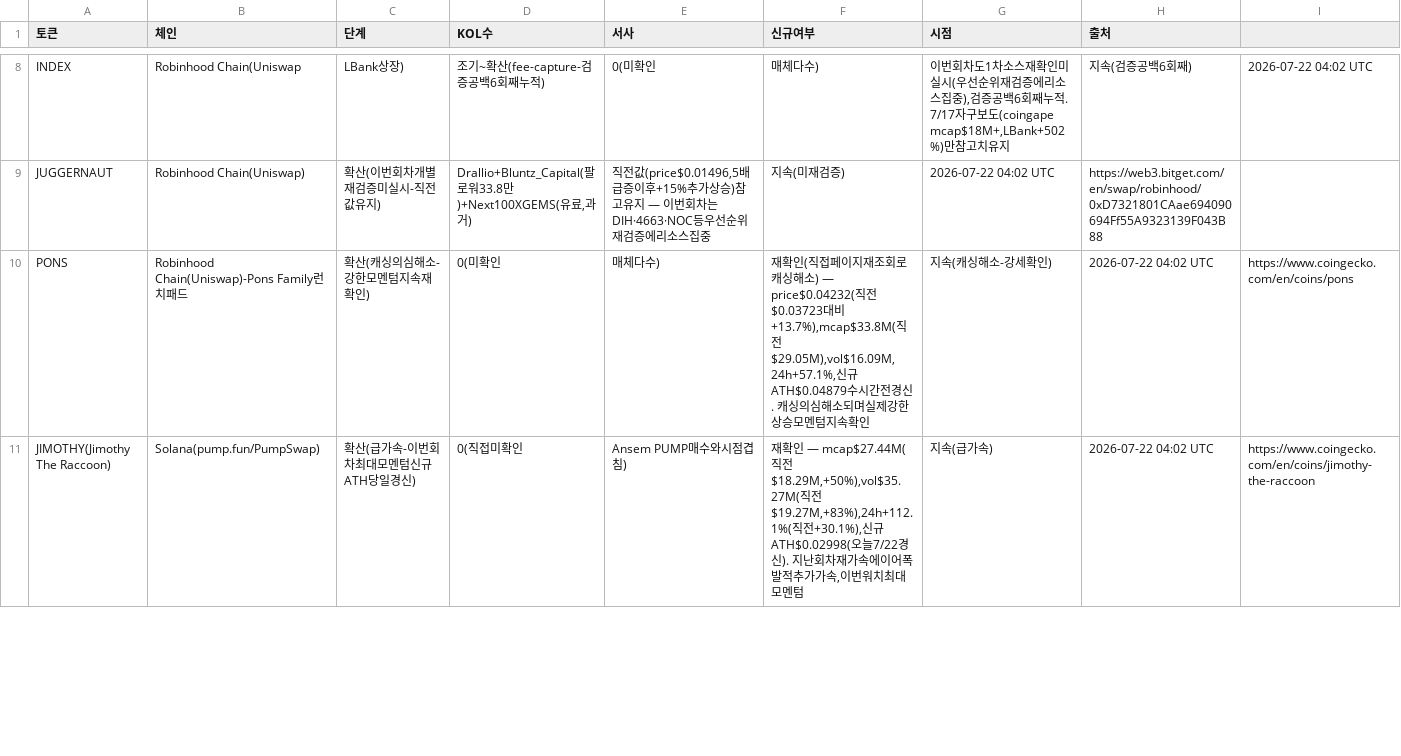
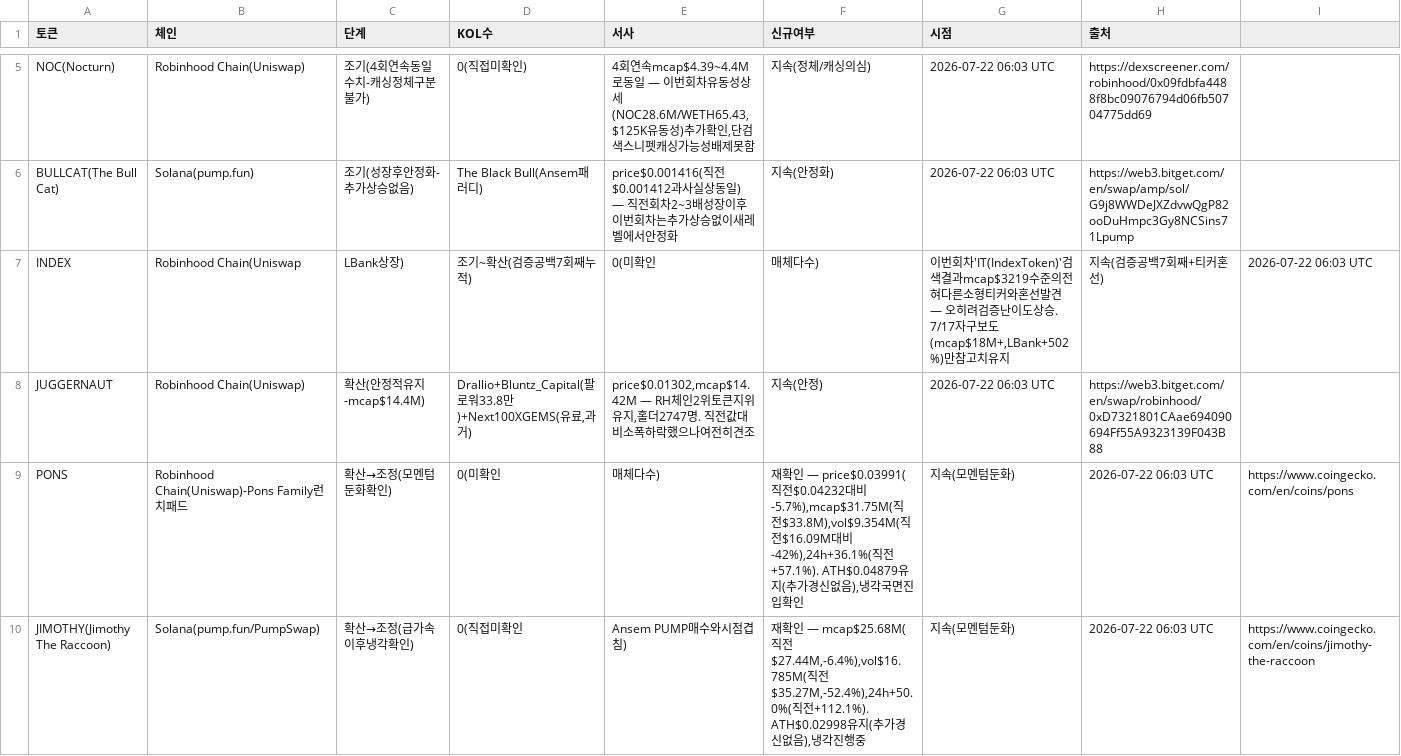
Before and after one commit to HoinKwak/study, a CSV file: research/kol/watch.csv, drawn as a sheet; only a part is shown, gaps mark what is left out; addresses are those after the commit; rows hold the shown columns only; the diff covers the shown part only; the diff names each change by its address in the sheet, - before the commit and + after, or states it on an @@ line.

```diff
--- a/research/kol/watch.csv
+++ b/research/kol/watch.csv
+row 5: NOC(Nocturn) | Robinhood Chain(Uniswap) | 조기(4회연속동일수치-캐싱정체구분불가) | 0(직접미확인) | 4회연속mcap$4.39~4.4M로동일 — 이번회차유동성상세(NOC28.6M/WETH65.43,$125K유동성)추가확인,단검색스니펫캐싱가능성배제못함 | 지속(정체/캐싱의심) | 2026-07-22 06:03 UTC | https://dexscreener.com/robinhood/0x09fdbfa4488f8bc09076794d06fb50704775dd69
+row 6: BULLCAT(The Bull Cat) | Solana(pump.fun) | 조기(성장후안정화-추가상승없음) | The Black Bull(Ansem패러디) | price$0.001416(직전$0.001412과사실상동일) — 직전회차2~3배성장이후이번회차는추가상승없이새레벨에서안정화 | 지속(안정화) | 2026-07-22 06:03 UTC | https://web3.bitget.com/en/swap/amp/sol/G9j8WWDeJXZdvwQgP82ooDuHmpc3Gy8NCSins71Lpump
-D7 (KOL수): 조기~확산(fee-capture-검증공백6회째누적)
+D7 (KOL수): 조기~확산(검증공백7회째누적)
-G7 (시점): 이번회차도1차소스재확인미실시(우선순위재검증에리소스집중),검증공백6회째누적. 7/17자구보도(coingape mcap$18M+,LBank+502%)만참고치…
+G7 (시점): 이번회차'IT(IndexToken)'검색결과mcap$3219수준의전혀다른소형티커와혼선발견 — 오히려검증난이도상승. 7/17자구보도(mcap$18M+,LBank+502%)만참고치…
-H7 (출처): 지속(검증공백6회째)
+H7 (출처): 지속(검증공백7회째+티커혼선)
-I7: 2026-07-22 04:02 UTC
+I7: 2026-07-22 06:03 UTC
-C8 (단계): 확산(이번회차개별재검증미실시-직전값유지)
+C8 (단계): 확산(안정적유지-mcap$14.4M)
-E8 (서사): 직전값(price$0.01496,5배급증이후+15%추가상승)참고유지 — 이번회차는DIH·4663·NOC등우선순위재검증에리소스집중
+E8 (서사): price$0.01302,mcap$14.42M — RH체인2위토큰지위유지,홀더2747명. 직전값대비소폭하락했으나여전히견조
-F8 (신규여부): 지속(미재검증)
+F8 (신규여부): 지속(안정)
-G8 (시점): 2026-07-22 04:02 UTC
+G8 (시점): 2026-07-22 06:03 UTC
-C9 (단계): 확산(캐싱의심해소-강한모멘텀지속재확인)
+C9 (단계): 확산→조정(모멘텀둔화확인)
-F9 (신규여부): 재확인(직접페이지재조회로캐싱해소) — price$0.04232(직전$0.03723대비+13.7%),mcap$33.8M(직전$29.05M),vol$16.09M,24h+57.1%,신규ATH$0.04879수시간전경신. 캐싱의심해소되며실제강한상승모멘텀지속확인
+F9 (신규여부): 재확인 — price$0.03991(직전$0.04232대비-5.7%),mcap$31.75M(직전$33.8M),vol$9.354M(직전$16.09M대비-42%),24h+36.1%(직전+57.1%). ATH$0.04879유지(추가경신없음),냉각국면진입확인
-G9 (시점): 지속(캐싱해소-강세확인)
+G9 (시점): 지속(모멘텀둔화)
-H9:H10 (출처): 2026-07-22 04:02 UTC
+H9:H10 (출처): 2026-07-22 06:03 UTC
-C10 (단계): 확산(급가속-이번회차최대모멘텀신규ATH당일경신)
+C10 (단계): 확산→조정(급가속이후냉각확인)
-F10 (신규여부): …— mcap$27.44M(직전$18.29M,+50%),vol$35.27M(직전$19.27M,+83%),24h+112.1%(직전+30.1%),신규ATH$0.02998(오늘7/22경신). 지난회차재가속에이어폭발적추가가속,이번워치최대모멘텀
+F10 (신규여부): …— mcap$25.68M(직전$27.44M,-6.4%),vol$16.785M(직전$35.27M,-52.4%),24h+50.0%(직전+112.1%). ATH$0.02998유지(추가경신없음),냉각진행중
-G10 (시점): 지속(급가속)
+G10 (시점): 지속(모멘텀둔화)
```
Also changed, not shown: 6 added rows, 9 removed rows and 37 edited cells elsewhere in this file, 2 other files.
